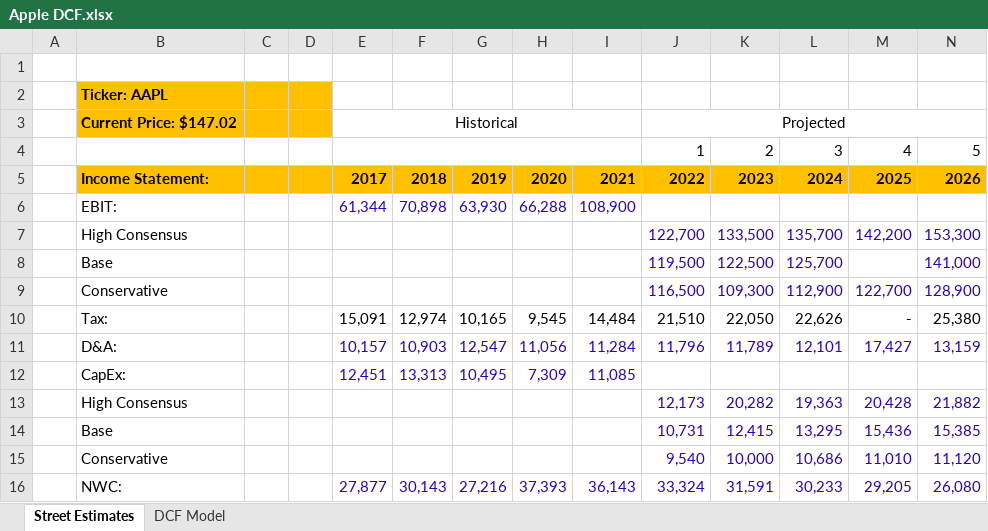
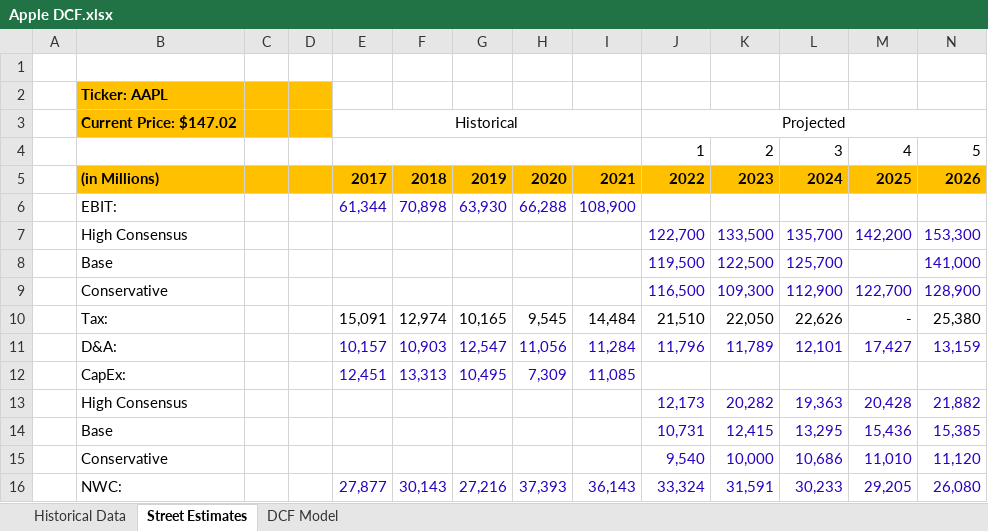
Before and after one commit to shashwatdreams/Valuation-Models, an Excel workbook: Dow 30/Apple/Apple DCF.xlsx, sheet Street Estimates, drawn as a sheet; values as stored, in another font and other column widths than the file's, no borders; the diff names each change by its address in the sheet, - before the commit and + after, or states it on an @@ line.

Commit message:
added income statement

```diff
--- a/Dow 30/Apple/Apple DCF.xlsx (sheet Street Estimates)
+++ b/Dow 30/Apple/Apple DCF.xlsx (sheet Street Estimates)
+sheet tab: Historical Data
-B5: Income Statement:
+B5: (in Millions)
```
Also changed, not shown: sheet DCF Model.
